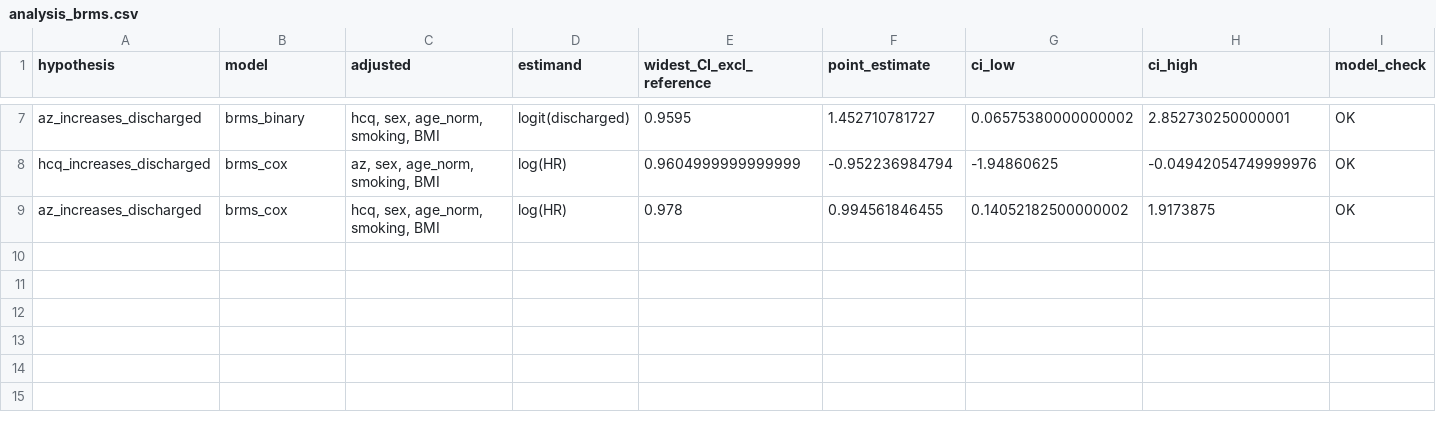
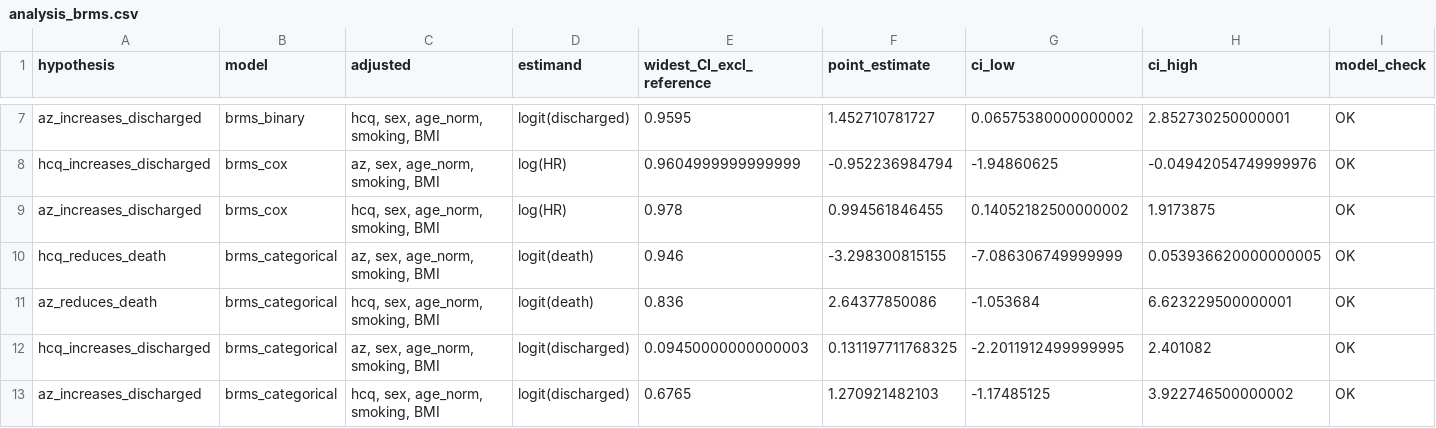
Before and after one commit to cas-bioinf/covid19retrospective, a CSV file: manuscript/analysis_brms.csv, drawn as a sheet; only a part is shown, gaps mark what is left out; rows hold the shown columns only; the diff names each change by its address in the sheet, - before the commit and + after, or states it on an @@ line.

Commit message:
add 3-outcome categorical analysis

```diff
--- a/manuscript/analysis_brms.csv
+++ b/manuscript/analysis_brms.csv
+row 10: hcq_reduces_death | brms_categorical | az, sex, age_norm, smoking, BMI | logit(death) | 0.946 | -3.298300815155 | -7.086306749999999 | 0.053936620000000005 | OK
+row 11: az_reduces_death | brms_categorical | hcq, sex, age_norm, smoking, BMI | logit(death) | 0.836 | 2.64377850086 | -1.053684 | 6.623229500000001 | OK
+row 12: hcq_increases_discharged | brms_categorical | az, sex, age_norm, smoking, BMI | logit(discharged) | 0.09450000000000003 | 0.131197711768325 | -2.2011912499999995 | 2.401082 | OK
+row 13: az_increases_discharged | brms_categorical | hcq, sex, age_norm, smoking, BMI | logit(discharged) | 0.6765 | 1.270921482103 | -1.17485125 | 3.922746500000002 | OK
```
Also changed, not shown: 1 other file.
